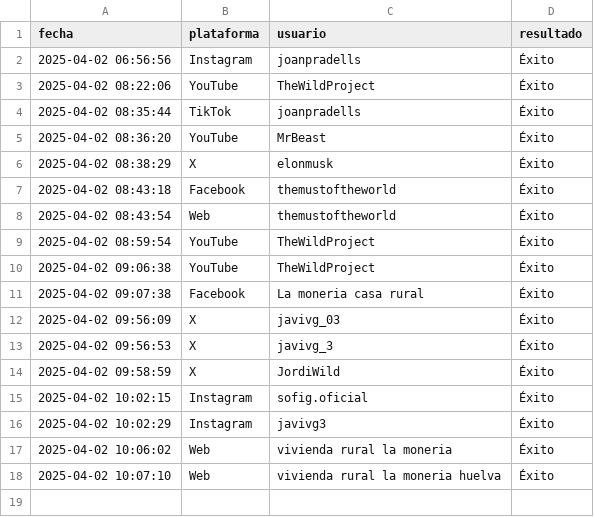
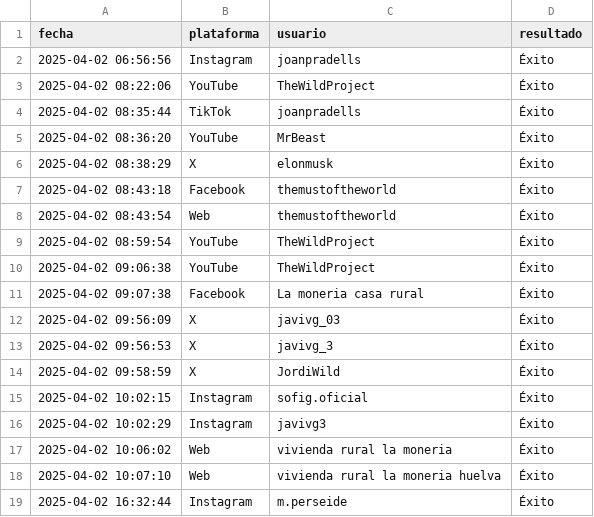
Before and after one commit to javivg03/Tracebit, a CSV file: exports/historial.csv, drawn as a sheet; the diff names each change by its address in the sheet, - before the commit and + after, or states it on an @@ line.

Commit message:
Empezamos con cola de tareas
- Cambio de instaloader a playwright en insta

```diff
--- a/exports/historial.csv
+++ b/exports/historial.csv
+row 19: 2025-04-02 16:32:44 | Instagram | m.perseide | Éxito
```
Also changed, not shown: 14 other files.
